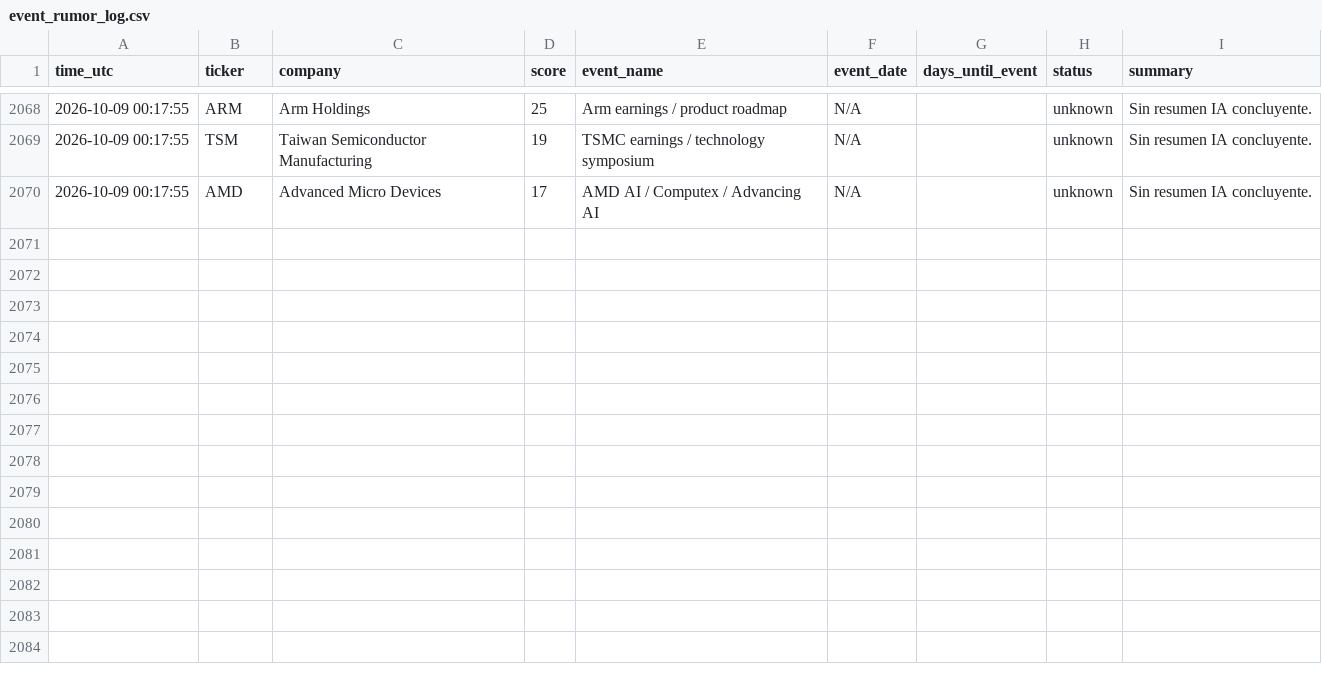
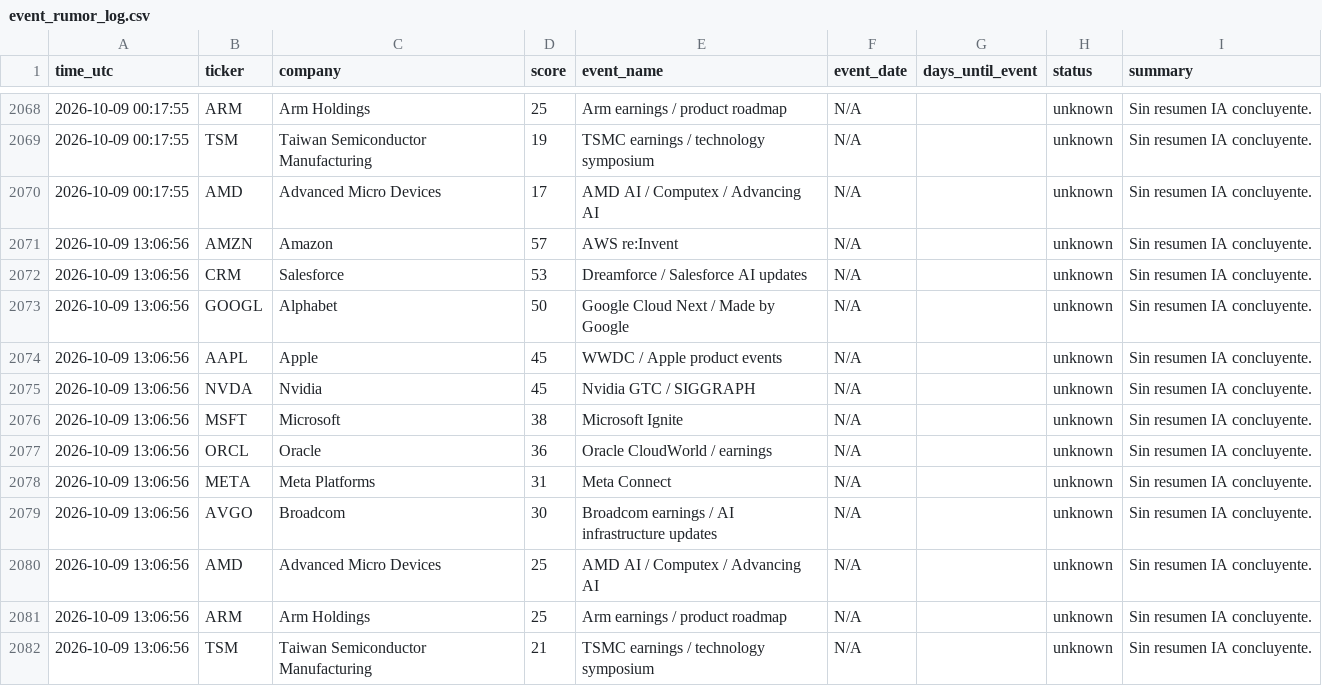
Before and after one commit to DiegoSR-git/market-signal-agent, a CSV file: event_rumor_log.csv, drawn as a sheet; only a part is shown, gaps mark what is left out; the diff names each change by its address in the sheet, - before the commit and + after, or states it on an @@ line.

```diff
--- a/event_rumor_log.csv
+++ b/event_rumor_log.csv
+row 2071: 2026-10-09 13:06:56 | AMZN | Amazon | 57 | AWS re:Invent | N/A |  | unknown | Sin resumen IA concluyente.
+row 2072: 2026-10-09 13:06:56 | CRM | Salesforce | 53 | Dreamforce / Salesforce AI updates | N/A |  | unknown | Sin resumen IA concluyente.
+row 2073: 2026-10-09 13:06:56 | GOOGL | Alphabet | 50 | Google Cloud Next / Made by Google | N/A |  | unknown | Sin resumen IA concluyente.
+row 2074: 2026-10-09 13:06:56 | AAPL | Apple | 45 | WWDC / Apple product events | N/A |  | unknown | Sin resumen IA concluyente.
+row 2075: 2026-10-09 13:06:56 | NVDA | Nvidia | 45 | Nvidia GTC / SIGGRAPH | N/A |  | unknown | Sin resumen IA concluyente.
+row 2076: 2026-10-09 13:06:56 | MSFT | Microsoft | 38 | Microsoft Ignite | N/A |  | unknown | Sin resumen IA concluyente.
+row 2077: 2026-10-09 13:06:56 | ORCL | Oracle | 36 | Oracle CloudWorld / earnings | N/A |  | unknown | Sin resumen IA concluyente.
+row 2078: 2026-10-09 13:06:56 | META | Meta Platforms | 31 | Meta Connect | N/A |  | unknown | Sin resumen IA concluyente.
+row 2079: 2026-10-09 13:06:56 | AVGO | Broadcom | 30 | Broadcom earnings / AI infrastructure updates | N/A |  | unknown | Sin resumen IA concluyente.
+row 2080: 2026-10-09 13:06:56 | AMD | Advanced Micro Devices | 25 | AMD AI / Computex / Advancing AI | N/A |  | unknown | Sin resumen IA concluyente.
+row 2081: 2026-10-09 13:06:56 | ARM | Arm Holdings | 25 | Arm earnings / product roadmap | N/A |  | unknown | Sin resumen IA concluyente.
+row 2082: 2026-10-09 13:06:56 | TSM | Taiwan Semiconductor Manufacturing | 21 | TSMC earnings / technology symposium | N/A |  | unknown | Sin resumen IA concluyente.
```
Also changed, not shown: 5 other files.
